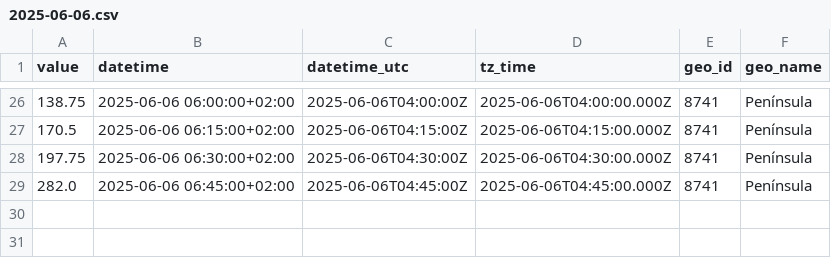
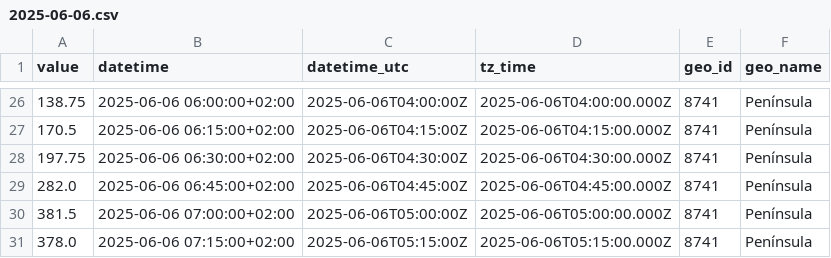
Before and after one commit to Amir-Torbati/15min_wind_generation_Spain, a CSV file: data/2025-06-06.csv, drawn as a sheet; only a part is shown, gaps mark what is left out.

```diff
--- a/data/2025-06-06.csv
+++ b/data/2025-06-06.csv
@@ -29 +29,3 @@ value,datetime,datetime_utc,tz_time,geo_id,geo_name
 282.0,2025-06-06 06:45:00+02:00,2025-06-06T04:45:00Z,2025-06-06T04:45:00.000Z,8741,Península
+381.5,2025-06-06 07:00:00+02:00,2025-06-06T05:00:00Z,2025-06-06T05:00:00.000Z,8741,Península
+378.0,2025-06-06 07:15:00+02:00,2025-06-06T05:15:00Z,2025-06-06T05:15:00.000Z,8741,Península
```
Also changed, not shown: 3 other files.
